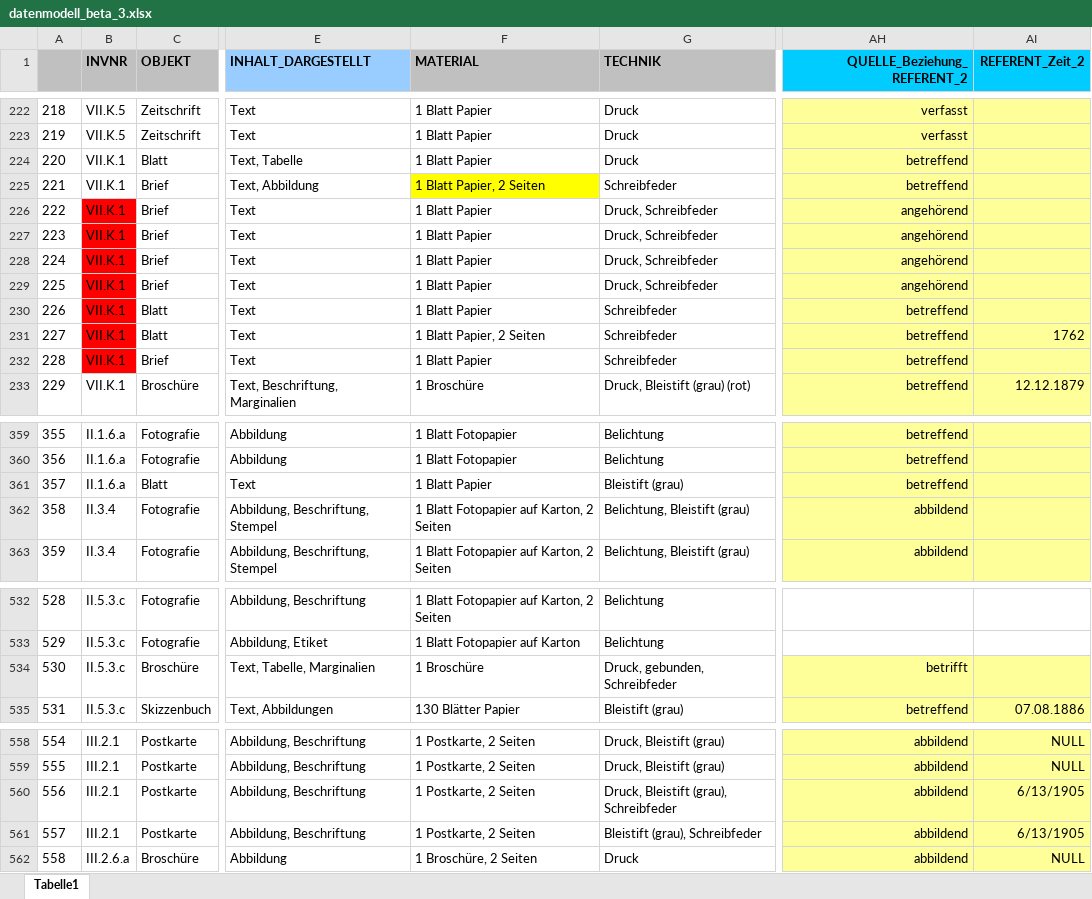
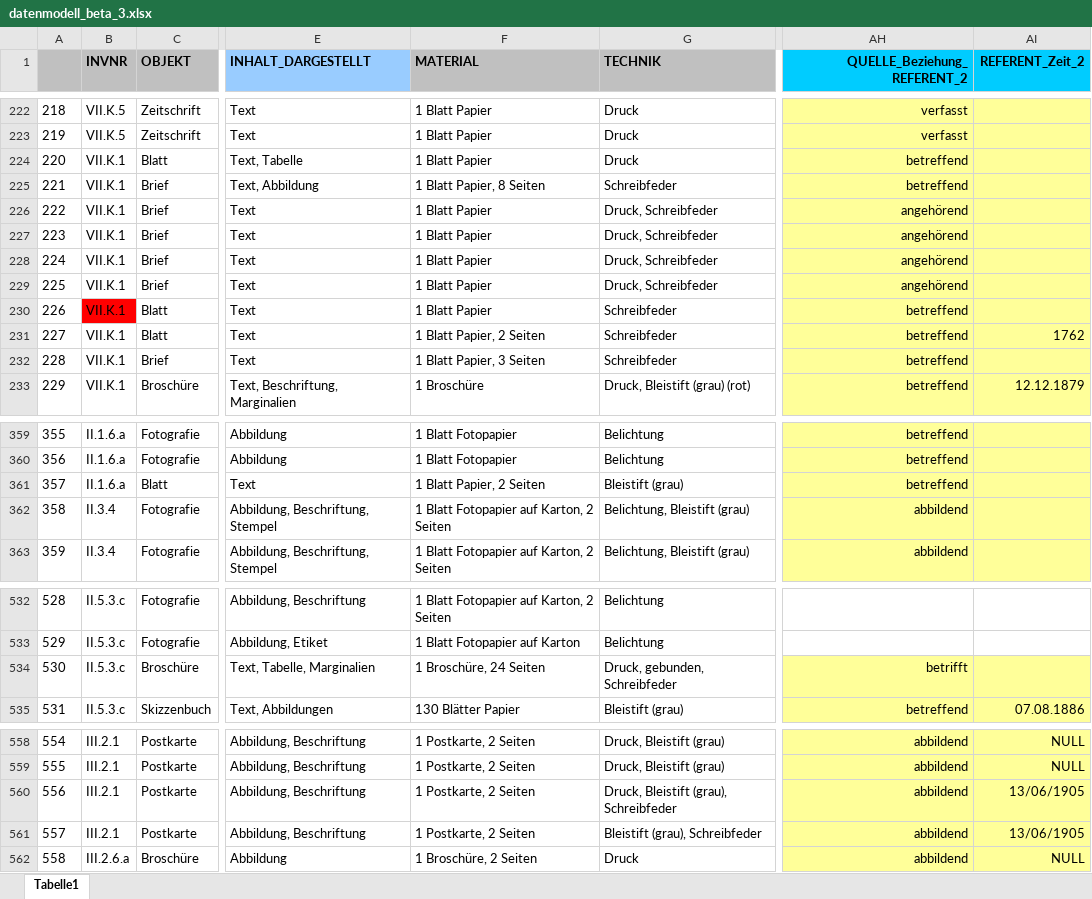
Before and after one commit to acady/geymueller, an Excel workbook: data/christoph/datenmodell_beta_3.xlsx, sheet Tabelle1, drawn as a sheet; only a part is shown, gaps mark what is left out; values as stored, in another font and other column widths than the file's, no borders; the diff covers the shown part only; the diff names each change by its address in the sheet, - before the commit and + after, or states it on an @@ line.

```diff
--- a/data/christoph/datenmodell_beta_3.xlsx (sheet Tabelle1)
+++ b/data/christoph/datenmodell_beta_3.xlsx (sheet Tabelle1)
-F225 (MATERIAL): 1 Blatt Papier, 2 Seiten
+F225 (MATERIAL): 1 Blatt Papier, 8 Seiten
-F225 fill: #FFFF00
+F225 fill: none
-B226:B229 fill: #FF0000
+B226:B229 fill: none
-B231:B232 fill: #FF0000
+B231:B232 fill: none
-F232 (MATERIAL): 1 Blatt Papier
+F232 (MATERIAL): 1 Blatt Papier, 3 Seiten
-F361 (MATERIAL): 1 Blatt Papier
+F361 (MATERIAL): 1 Blatt Papier, 2 Seiten
-F534 (MATERIAL): 1 Broschüre
+F534 (MATERIAL): 1 Broschüre, 24 Seiten
-AI560:AI561 (REFERENT_Zeit_2): 6/13/1905
+AI560:AI561 (REFERENT_Zeit_2): 13/06/1905
```
Also changed, not shown: cell formats elsewhere in this sheet, 2 other files.
